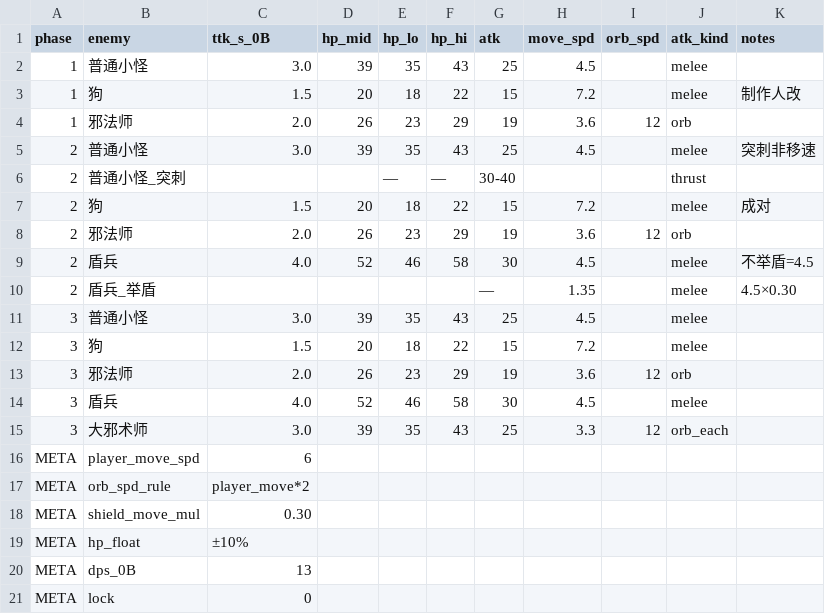
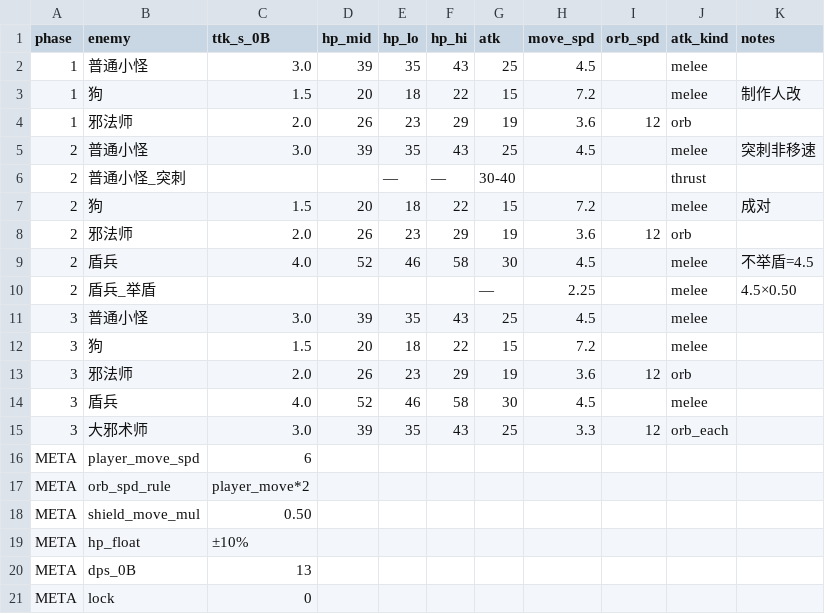
Before and after one commit to simple032/RogueShooter, a CSV file: Assets/StreamingAssets/EnemyPoolDraft/balance_enemy_stats_draft.csv, drawn as a sheet.

```diff
--- a/Assets/StreamingAssets/EnemyPoolDraft/balance_enemy_stats_draft.csv
+++ b/Assets/StreamingAssets/EnemyPoolDraft/balance_enemy_stats_draft.csv
@@ -9,3 +9,3 @@ phase,enemy,ttk_s_0B,hp_mid,hp_lo,hp_hi,atk,move_spd,orb_spd,atk_kind,notes
 2,盾兵,4.0,52,46,58,30,4.5,,melee,不举盾=4.5
-2,盾兵_举盾,,,,,—,1.35,,melee,4.5×0.30
+2,盾兵_举盾,,,,,—,2.25,,melee,4.5×0.50
 3,普通小怪,3.0,39,35,43,25,4.5,,melee,
@@ -17,3 +17,3 @@ META,player_move_spd,6,,,,
 META,orb_spd_rule,player_move*2,,,,
-META,shield_move_mul,0.30,,,,
+META,shield_move_mul,0.50,,,,
 META,hp_float,±10%,,,,
```
Also changed, not shown: Assets/StreamingAssets/EnemyPoolDraft/balance_enemy_move_draft.csv, Assets/StreamingAssets/EnemyPoolDraft/balance_enemy_pool_s123_draft.csv, 4 other files.
